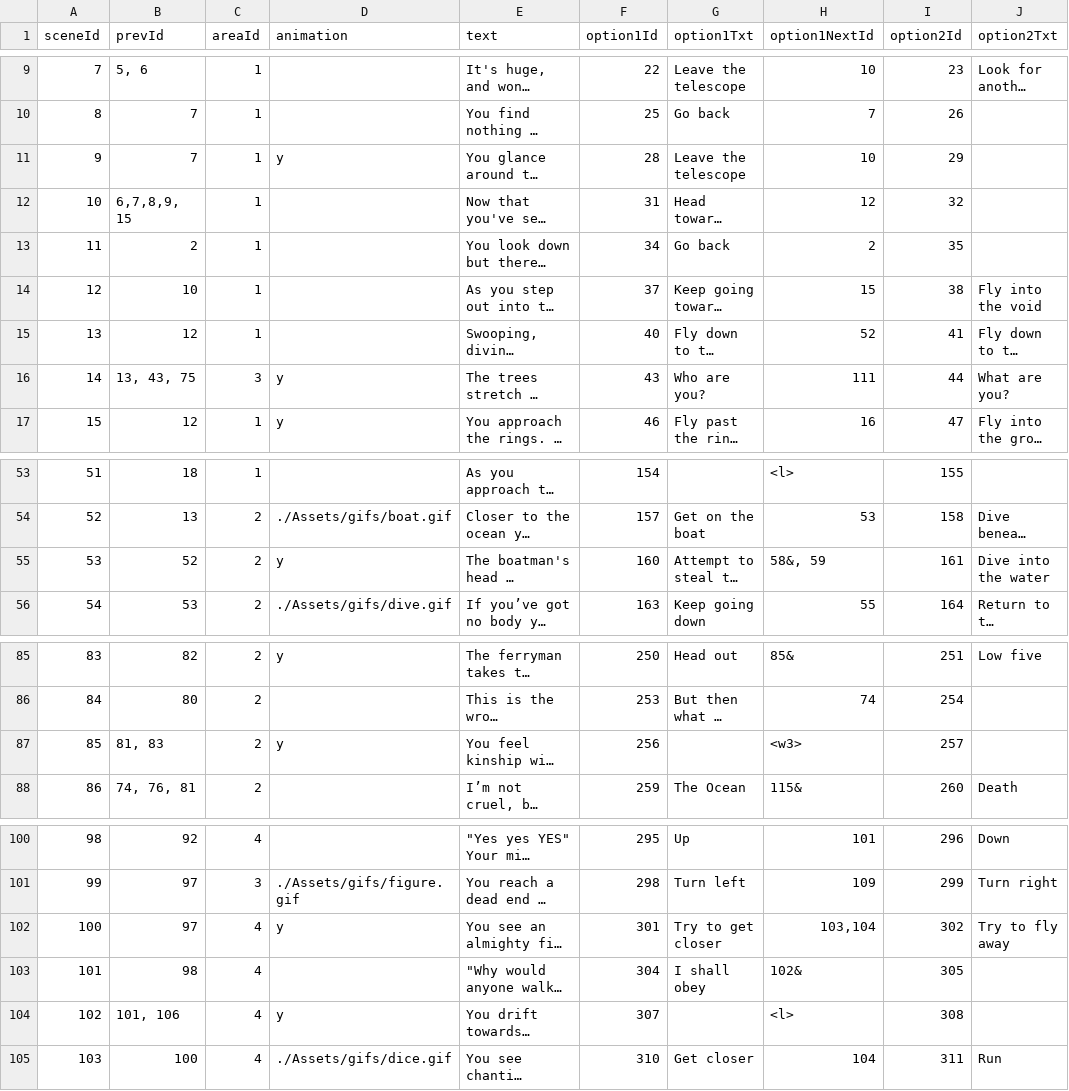
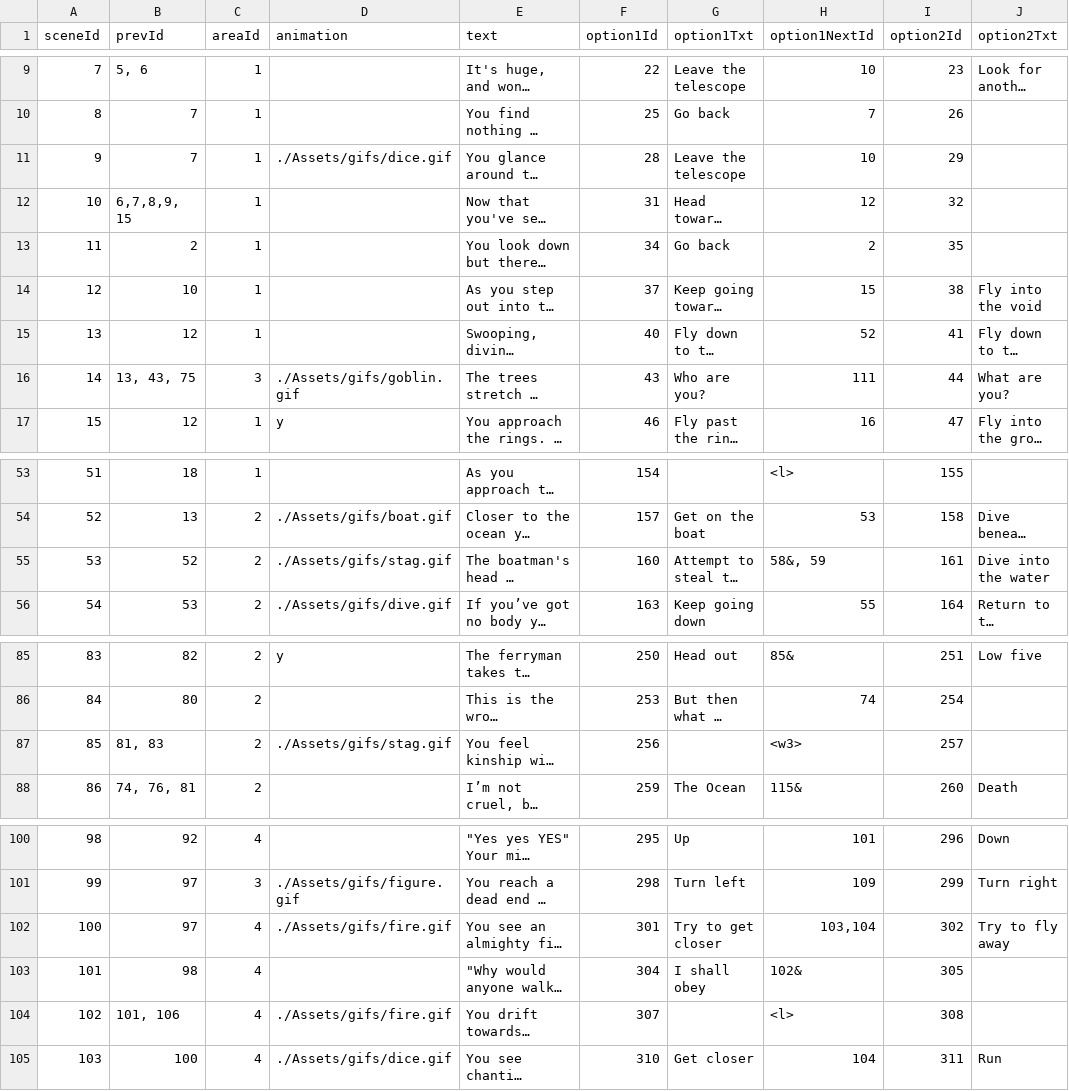
Before and after one commit to sleephawk/adventure-game, a CSV file: src/data/scenes-data.csv, drawn as a sheet; only a part is shown, gaps mark what is left out; long unchanged cells end in …; the diff names each change by its address in the sheet, - before the commit and + after, or states it on an @@ line.

Commit message:
added some more animations

```diff
--- a/src/data/scenes-data.csv
+++ b/src/data/scenes-data.csv
-D11 (animation): y
+D11 (animation): ./Assets/gifs/dice.gif
-D16 (animation): y
+D16 (animation): ./Assets/gifs/goblin.gif
-D55 (animation): y
+D55 (animation): ./Assets/gifs/stag.gif
-D87 (animation): y
+D87 (animation): ./Assets/gifs/stag.gif
-D102 (animation): y
+D102 (animation): ./Assets/gifs/fire.gif
-D104 (animation): y
+D104 (animation): ./Assets/gifs/fire.gif
```
Also changed, not shown: 4 other files.
